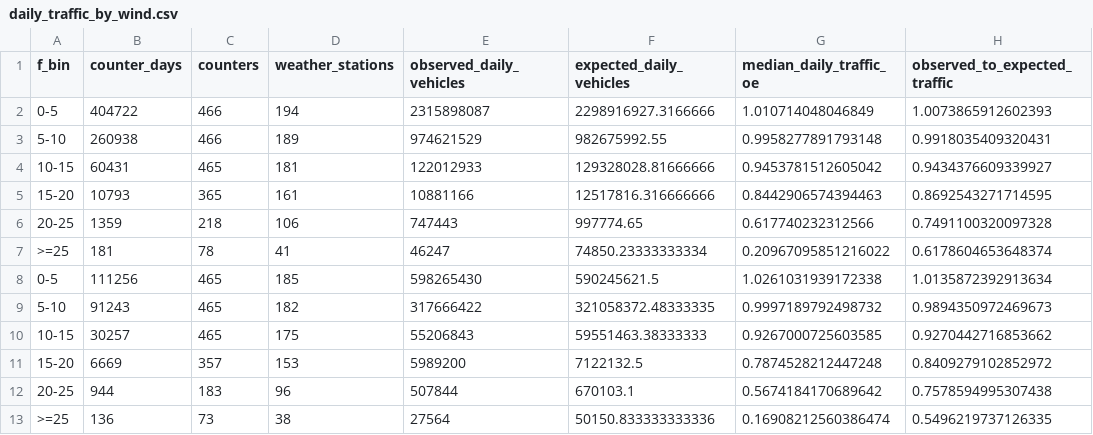
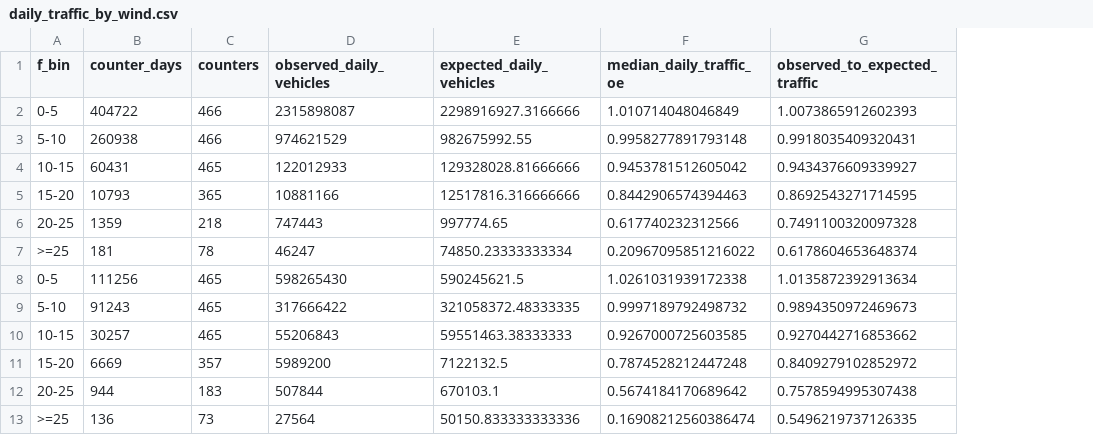
Before and after one commit to asge1r/iceland-road-wind-accidents, a CSV file: reports/main/tables/daily_traffic_by_wind.csv, drawn as a sheet; only a part is shown; the diff names each change by its address in the sheet, - before the commit and + after, or states it on an @@ line.

```diff
--- a/reports/main/tables/daily_traffic_by_wind.csv
+++ b/reports/main/tables/daily_traffic_by_wind.csv
-column D (weather_stations), rows 2-13: 194 | 189 | 181 | 161 | 106 | 41 | 185 | 182 | 175 | 153 | 96 | 38
```
Also changed, not shown: 9 other files.
